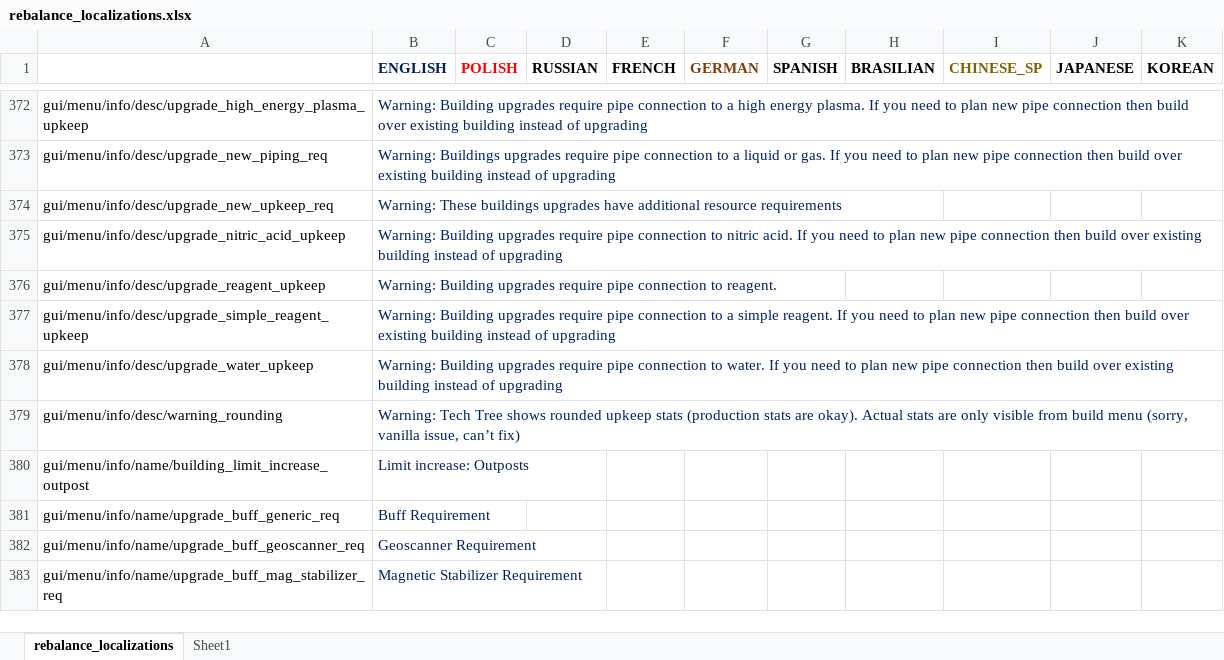
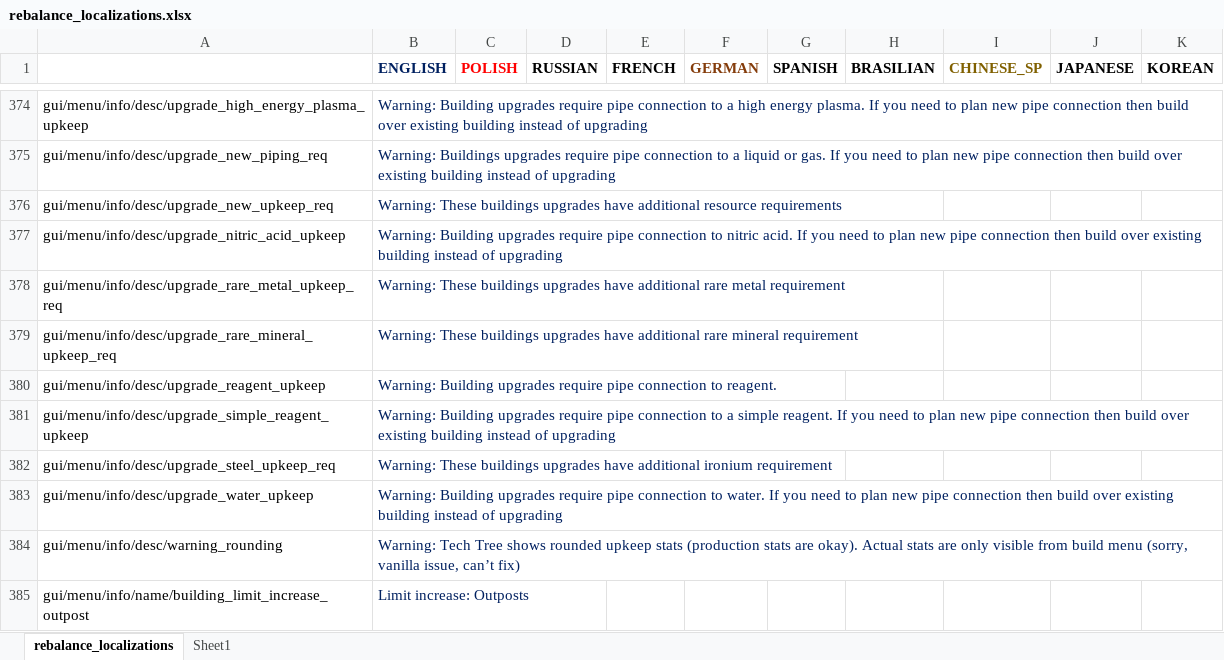
Before and after one commit to TheKilltech/rift_balance, an Excel workbook: gui/rebalance_localizations.xlsx, sheet rebalance_localizations, drawn as a sheet; only a part is shown, gaps mark what is left out; the shorter side is filled out with more unchanged rows; values as stored, in another font and other column widths than the file's, no borders; charts and pictures not drawn; the diff covers the shown part only; the diff names each change by its address in the sheet, - before the commit and + after, or states it on an @@ line.

Commit message:
added more tech tree upkeep change warning icons

```diff
--- a/gui/rebalance_localizations.xlsx (sheet rebalance_localizations)
+++ b/gui/rebalance_localizations.xlsx (sheet rebalance_localizations)
+row 378: gui/menu/info/desc/upgrade_rare_metal_upkeep_req | Warning: These buildings upgrades have additional rare metal requirement
+row 379: gui/menu/info/desc/upgrade_rare_mineral_upkeep_req | Warning: These buildings upgrades have additional rare mineral requirement
+row 382: gui/menu/info/desc/upgrade_steel_upkeep_req | Warning: These buildings upgrades have additional ironium requirement
```
Also changed, not shown: 9 added rows and 1 edited cell elsewhere in this sheet, 8 other files.
